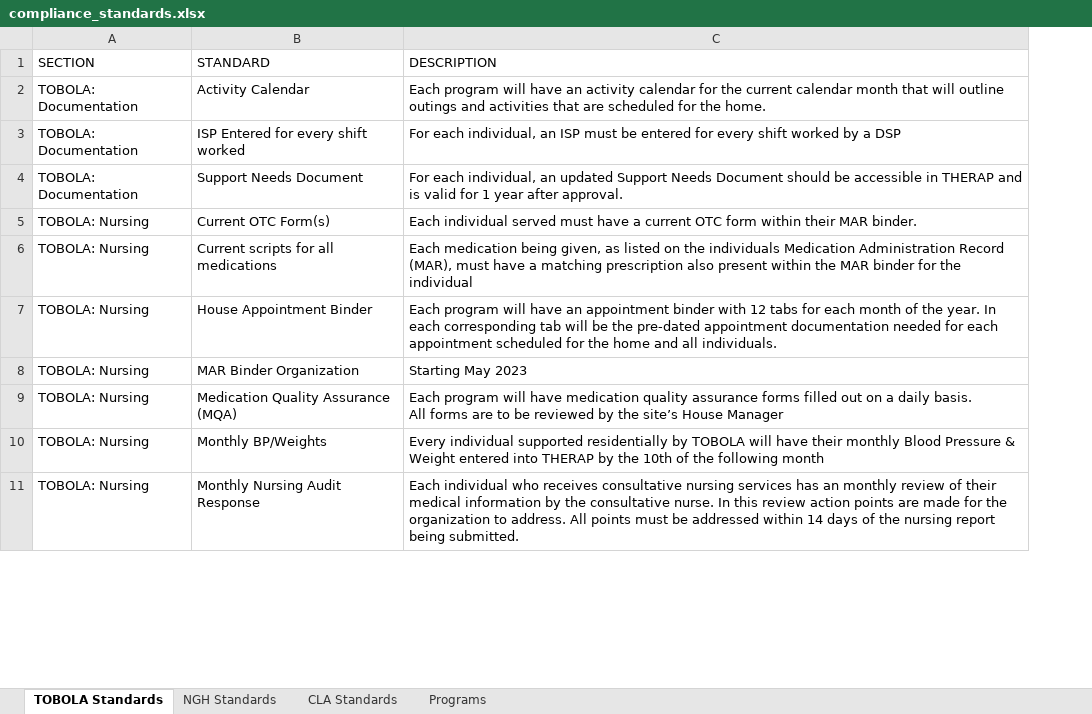
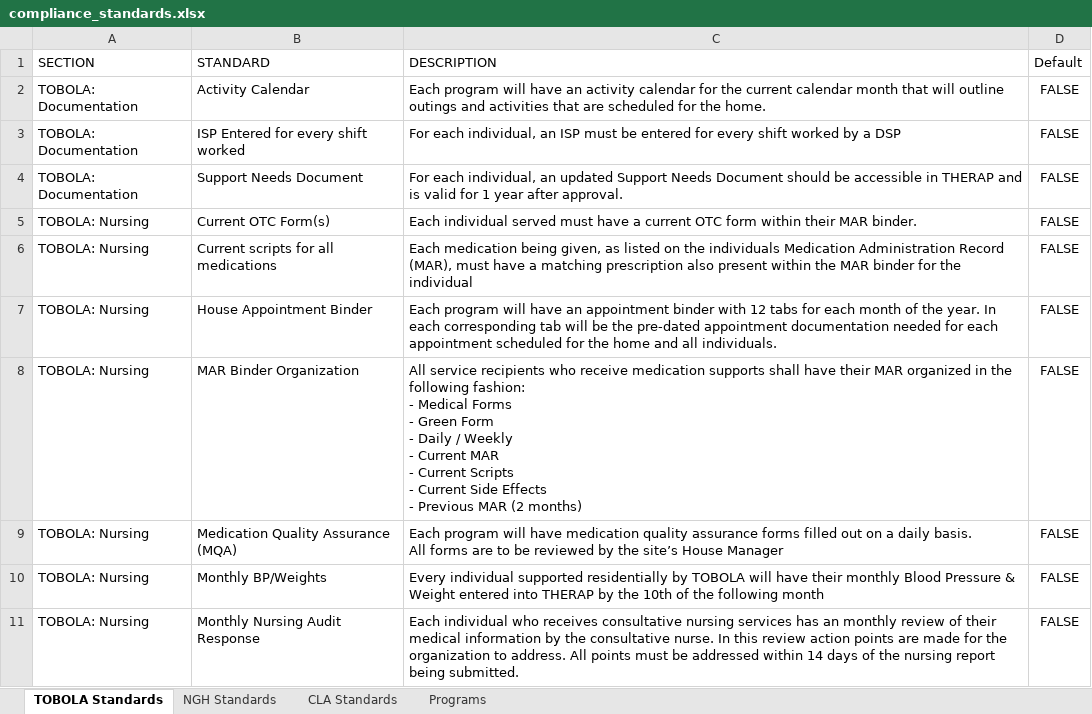
Before and after one commit to it-tobola/site_qa_review, an Excel workbook: files/compliance_standards.xlsx, sheet TOBOLA Standards, drawn as a sheet; only a part is shown; values as stored, in another font and other column widths than the file's, no borders; table styles not drawn; ↵ is a line break in a cell; the diff names each change by its address in the sheet, - before the commit and + after, or states it on an @@ line.

```diff
--- a/files/compliance_standards.xlsx (sheet TOBOLA Standards)
+++ b/files/compliance_standards.xlsx (sheet TOBOLA Standards)
+column D (Default), rows 2-11: all FALSE
-C8 (DESCRIPTION): Starting May 2023
+C8 (DESCRIPTION): All service recipients who receive medication supports shall have their MAR organized in the following fashion: ↵ - Medical Forms ↵ - Green Form ↵ - Daily / Weekly ↵ - Current MAR ↵ - Current Scripts ↵ - Current Side Effects ↵ - Previous MAR (2 months)
```
Also changed, not shown: sheet NGH Standards, sheet CLA Standards, 6 other files.
